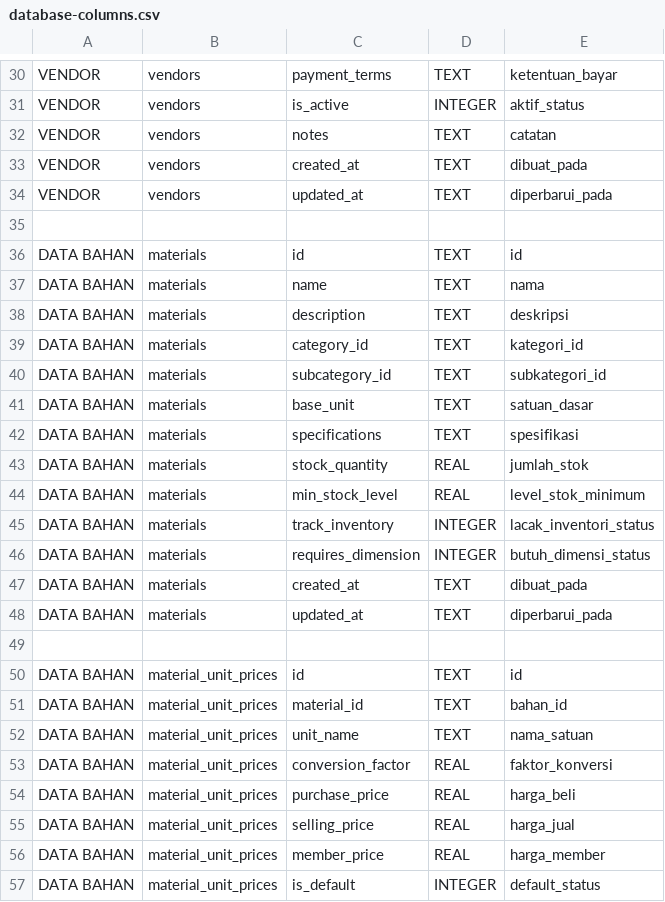
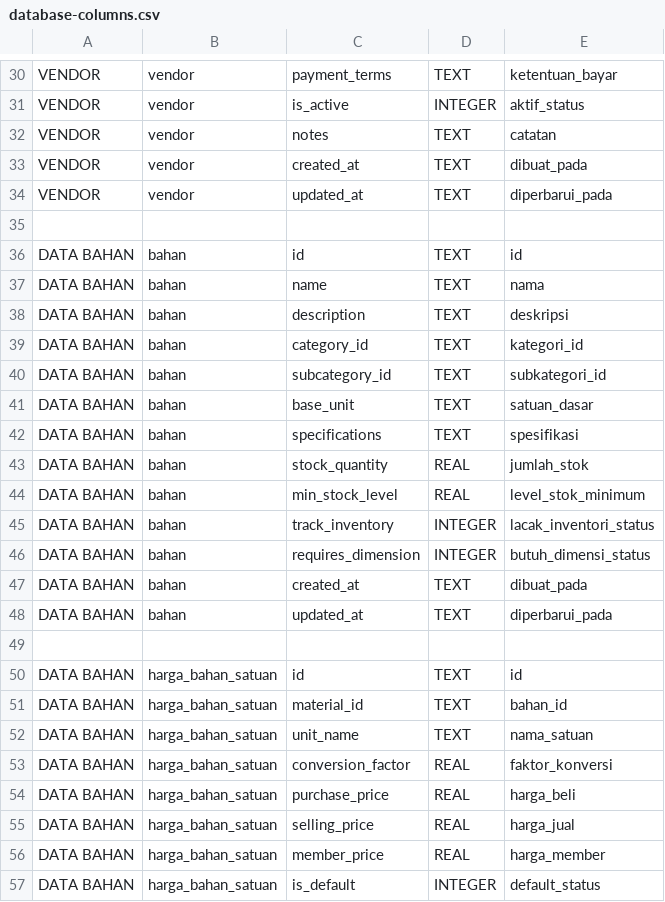
Before and after one commit to gargilang/gemiprintaio, a CSV file: csv/database-columns.csv, drawn as a sheet; only a part is shown, gaps mark what is left out; the diff covers the shown part only; the diff names each change by its address in the sheet, - before the commit and + after, or states it on an @@ line.

```diff
--- a/csv/database-columns.csv
+++ b/csv/database-columns.csv
-B30:B34: vendors
+B30:B34: vendor
-B36:B48: materials
+B36:B48: bahan
-B50:B57: material_unit_prices
+B50:B57: harga_bahan_satuan
```
Also changed, not shown: 144 edited cells elsewhere in this file, 16 other files.
